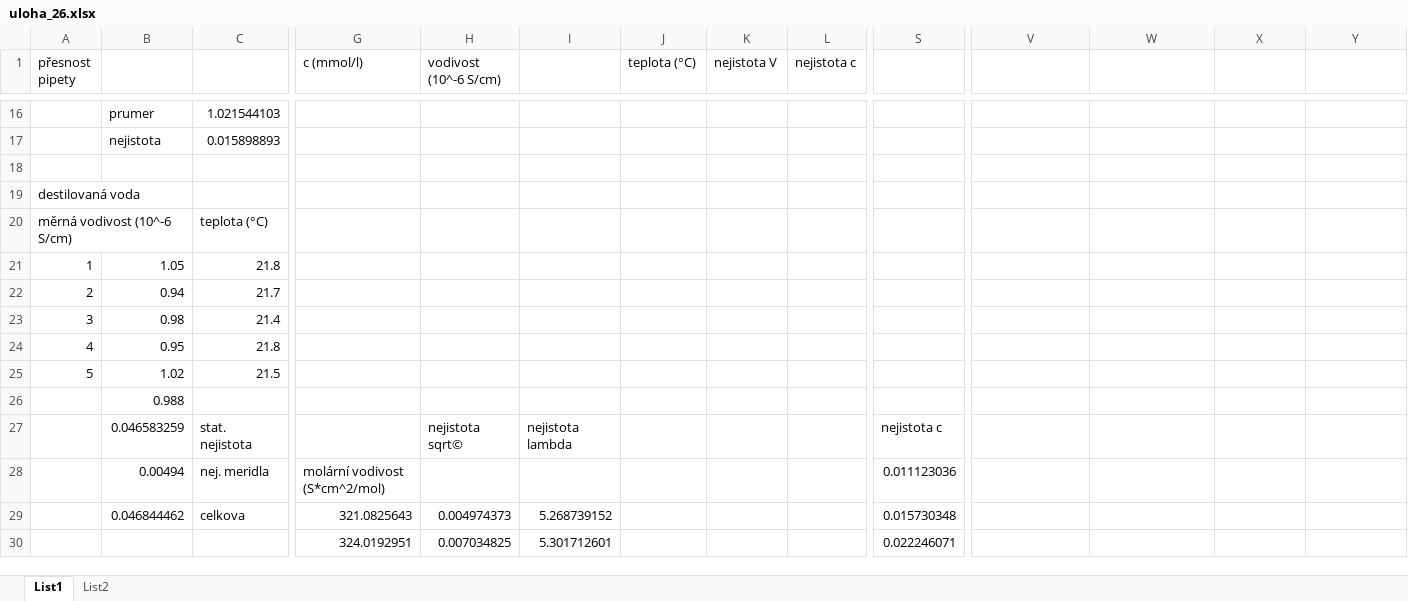
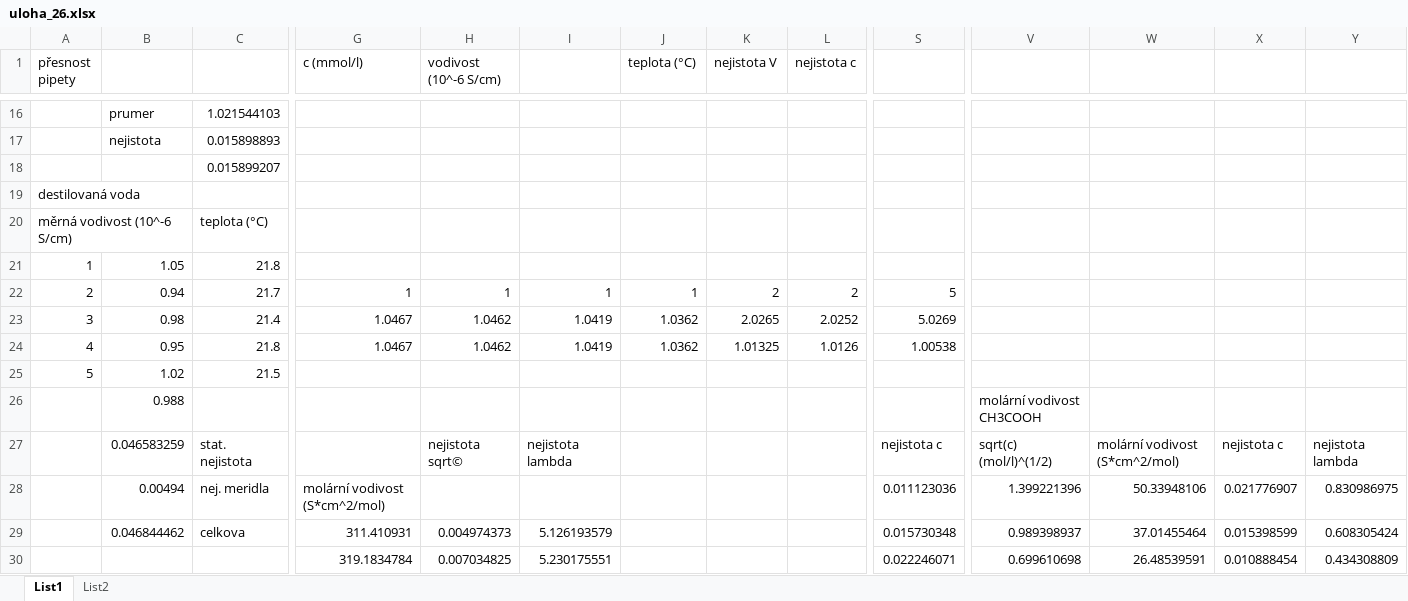
Before and after one commit to Alfons8128/praktika, an Excel workbook: uloha26/uloha_26.xlsx, sheet List1, drawn as a sheet; only a part is shown, gaps mark what is left out; values as stored, in another font and other column widths than the file's, no borders; charts and pictures not drawn; removed rows and columns are numbered as before the commit, all else as after; rows hold the shown columns only; the diff covers the shown part only; the diff names each change by its address in the sheet, - before the commit and + after, or states it on an @@ line.

```diff
--- a/uloha26/uloha_26.xlsx (sheet List1)
+++ b/uloha26/uloha_26.xlsx (sheet List1)
-C18: (empty)
+C18: 0.015899207
-row 22: 2 | 0.94 | 21.7
-row 23: 3 | 0.98 | 21.4
-row 24: 4 | 0.95 | 21.8
+row 22: 2 | 0.94 | 21.7 | 1 | 1 | 1 | 1 | 2 | 2 | 5
+row 23: 3 | 0.98 | 21.4 | 1.0467 | 1.0462 | 1.0419 | 1.0362 | 2.0265 | 2.0252 | 5.0269
+row 24: 4 | 0.95 | 21.8 | 1.0467 | 1.0462 | 1.0419 | 1.0362 | 1.01325 | 1.0126 | 1.00538
-V26: (empty)
+V26: molární vodivost CH3COOH
-V27: (empty)
+V27: sqrt(c) (mol/l)^(1/2)
-W27: (empty)
+W27: molární vodivost (S*cm^2/mol)
-X27: (empty)
+X27: nejistota c
-Y27: (empty)
+Y27: nejistota lambda
-V28: (empty)
+V28: 1.399221396
-W28: (empty)
+W28: 50.33948106
-X28: (empty)
+X28: 0.021776907
-Y28: (empty)
+Y28: 0.830986975
-G29 (c (mmol/l)): 321.0825643
+G29 (c (mmol/l)): 311.410931
-I29: 5.268739152
+I29: 5.126193579
-V29: (empty)
+V29: 0.989398937
-W29: (empty)
+W29: 37.01455464
-X29: (empty)
+X29: 0.015398599
-Y29: (empty)
+Y29: 0.608305424
-G30 (c (mmol/l)): 324.0192951
+G30 (c (mmol/l)): 319.1834784
-I30: 5.301712601
+I30: 5.230175551
-V30: (empty)
+V30: 0.699610698
-W30: (empty)
+W30: 26.48539591
-X30: (empty)
+X30: 0.010888454
-Y30: (empty)
+Y30: 0.434308809
```
Also changed, not shown: 20 edited cells elsewhere in this sheet, charts or pictures, 11 other files.
